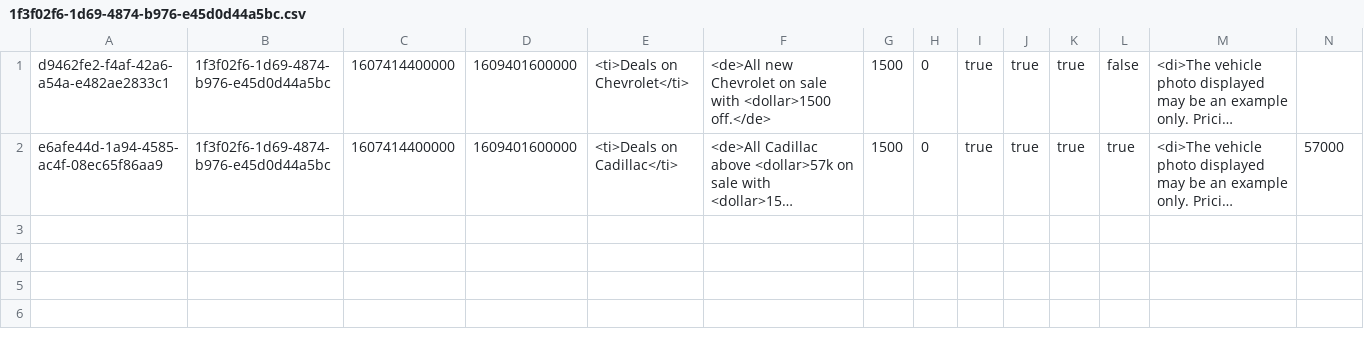
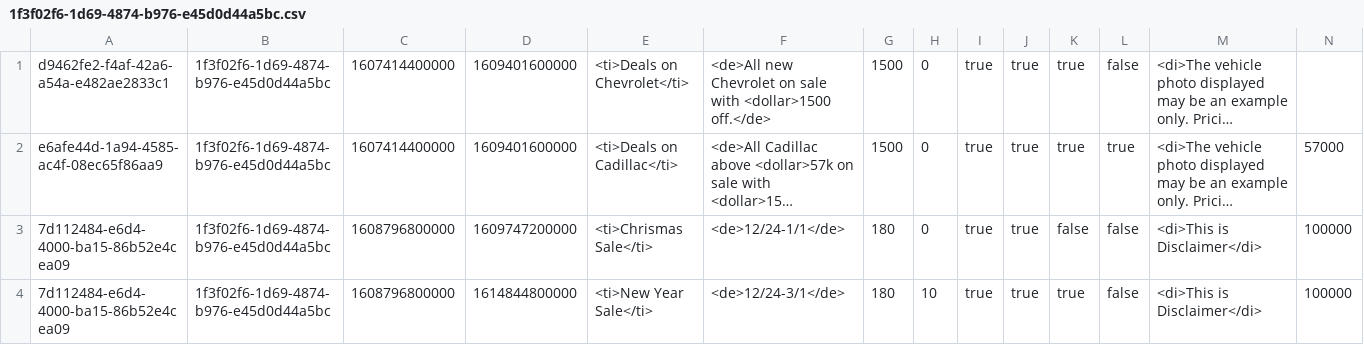
Before and after one commit to YaqiWang0/INFO5100-final-project-20Sep, a CSV file: data/specials/1f3f02f6-1d69-4874-b976-e45d0d44a5bc.csv, drawn as a sheet; only a part is shown; long unchanged cells end in …; rows hold the shown columns only; the diff names each change by its address in the sheet, - before the commit and + after, or states it on an @@ line.

```diff
--- a/data/specials/1f3f02f6-1d69-4874-b976-e45d0d44a5bc.csv
+++ b/data/specials/1f3f02f6-1d69-4874-b976-e45d0d44a5bc.csv
+row 3: 7d112484-e6d4-4000-ba15-86b52e4cea09 | 1f3f02f6-1d69-4874-b976-e45d0d44a5bc | 1608796800000 | 1609747200000 | <ti>Chrismas Sale</ti> | <de>12/24-1/1</de> | 180 | 0 | true | true | false | false | <di>This is Disclaimer</di> | 100000
+row 4: 7d112484-e6d4-4000-ba15-86b52e4cea09 | 1f3f02f6-1d69-4874-b976-e45d0d44a5bc | 1608796800000 | 1614844800000 | <ti>New Year Sale</ti> | <de>12/24-3/1</de> | 180 | 10 | true | true | true | false | <di>This is Disclaimer</di> | 100000
```
Also changed, not shown: data/specials/65fd041d-7952-4e82-a352-2d03a8595c95.csv, data/specials/a199e835-4514-43c3-9ba9-c028e61bb81a.csv, 13 other files.
